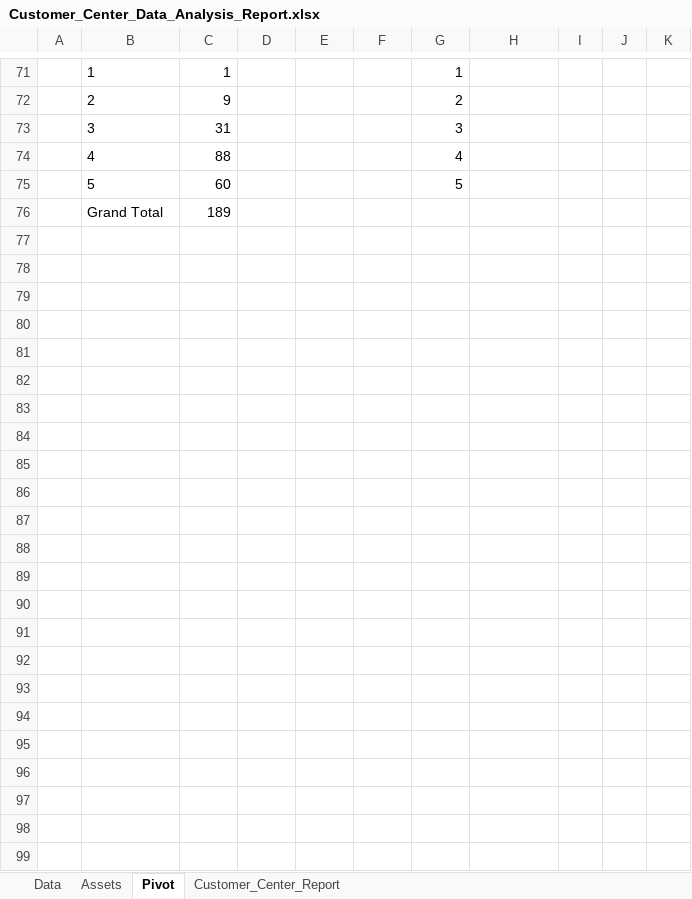
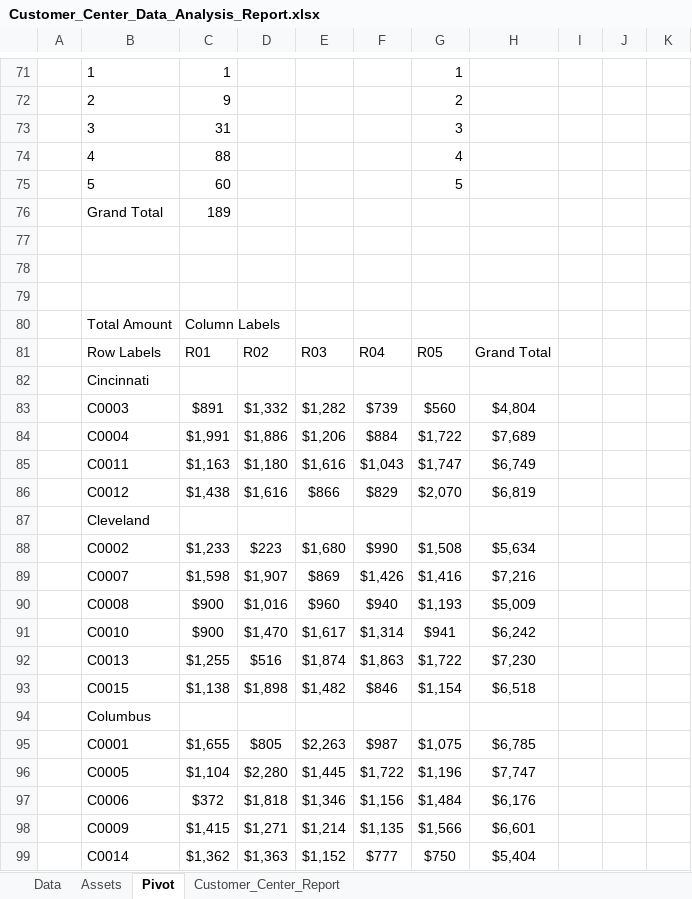
Before and after one commit to AnishK-047/Customer_Center_Data_Analysis_Report, an Excel workbook: Customer_Center_Data_Analysis_Report.xlsx, sheet Pivot, drawn as a sheet; only a part is shown, gaps mark what is left out; values as stored, in another font and other column widths than the file's, no borders; table styles not drawn; the diff covers the shown part only; the diff names each change by its address in the sheet, - before the commit and + after, or states it on an @@ line.

```diff
--- a/Customer_Center_Data_Analysis_Report.xlsx (sheet Pivot)
+++ b/Customer_Center_Data_Analysis_Report.xlsx (sheet Pivot)
+row 77: (empty)
+row 78: (empty)
+row 79: (empty)
+row 80:  | Total Amount | Column Labels
+row 81:  | Row Labels | R01 | R02 | R03 | R04 | R05 | Grand Total
+row 82:  | Cincinnati
+row 83:  | C0003 | $891 | $1,332 | $1,282 | $739 | $560 | $4,804
+row 84:  | C0004 | $1,991 | $1,886 | $1,206 | $884 | $1,722 | $7,689
+row 85:  | C0011 | $1,163 | $1,180 | $1,616 | $1,043 | $1,747 | $6,749
+row 86:  | C0012 | $1,438 | $1,616 | $866 | $829 | $2,070 | $6,819
+row 87:  | Cleveland
+row 88:  | C0002 | $1,233 | $223 | $1,680 | $990 | $1,508 | $5,634
+row 89:  | C0007 | $1,598 | $1,907 | $869 | $1,426 | $1,416 | $7,216
+row 90:  | C0008 | $900 | $1,016 | $960 | $940 | $1,193 | $5,009
+row 91:  | C0010 | $900 | $1,470 | $1,617 | $1,314 | $941 | $6,242
+row 92:  | C0013 | $1,255 | $516 | $1,874 | $1,863 | $1,722 | $7,230
+row 93:  | C0015 | $1,138 | $1,898 | $1,482 | $846 | $1,154 | $6,518
+row 94:  | Columbus
+row 95:  | C0001 | $1,655 | $805 | $2,263 | $987 | $1,075 | $6,785
+row 96:  | C0005 | $1,104 | $2,280 | $1,445 | $1,722 | $1,196 | $7,747
+row 97:  | C0006 | $372 | $1,818 | $1,346 | $1,156 | $1,484 | $6,176
+row 98:  | C0009 | $1,415 | $1,271 | $1,214 | $1,135 | $1,566 | $6,601
+row 99:  | C0014 | $1,362 | $1,363 | $1,152 | $777 | $750 | $5,404
```
Also changed, not shown: 4 added rows, 4 removed rows and 10 edited cells elsewhere in this sheet, sheet Customer_Center_Report, charts or pictures, 1 other file.
